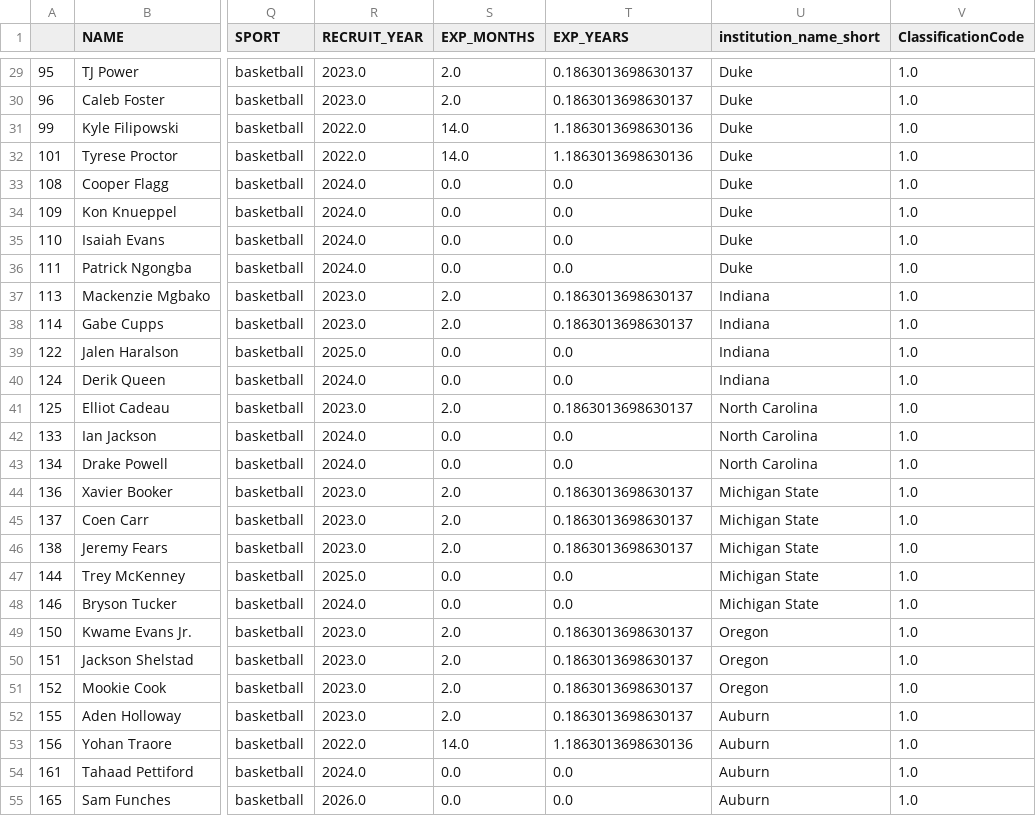
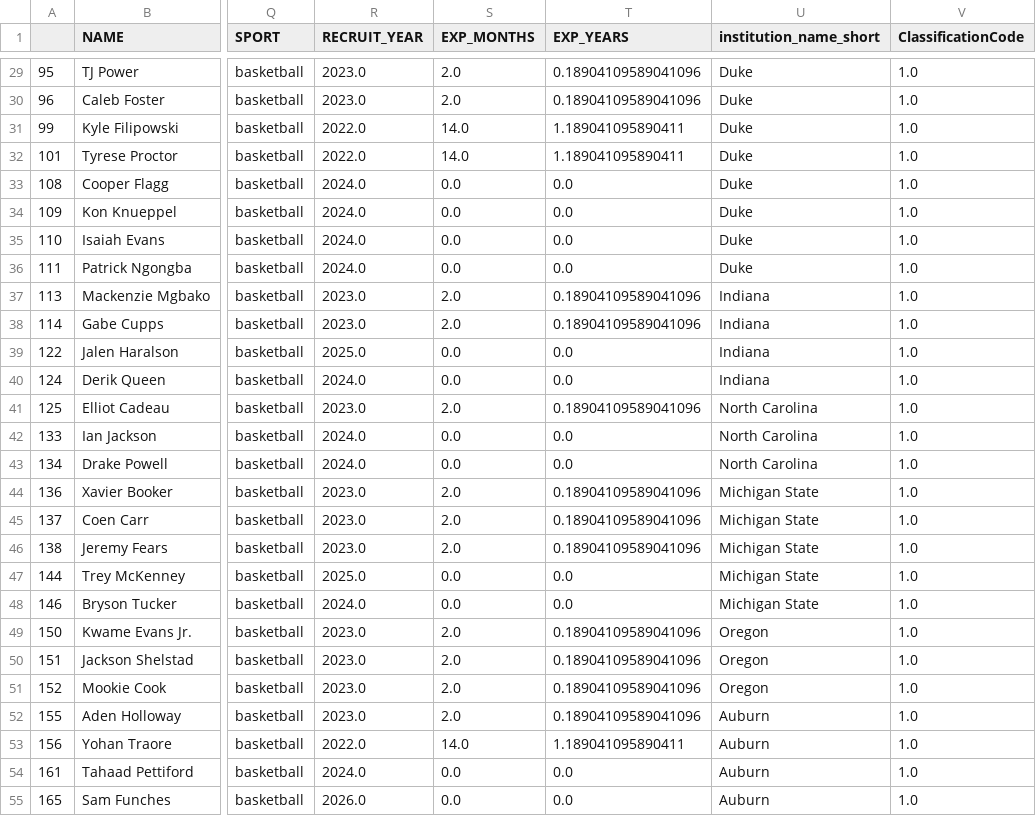
Before and after one commit to mvizzini951/MS2_NIL, a CSV file: cleaned_files/basketball_clean_supervised.csv, drawn as a sheet; only a part is shown, gaps mark what is left out; the diff covers the shown part only; the diff names each change by its address in the sheet, - before the commit and + after, or states it on an @@ line.

```diff
--- a/cleaned_files/basketball_clean_supervised.csv
+++ b/cleaned_files/basketball_clean_supervised.csv
-T29:T30 (EXP_YEARS): 0.1863013698630137
+T29:T30 (EXP_YEARS): 0.18904109589041096
-T31:T32 (EXP_YEARS): 1.1863013698630136
+T31:T32 (EXP_YEARS): 1.189041095890411
-T37:T38 (EXP_YEARS): 0.1863013698630137
+T37:T38 (EXP_YEARS): 0.18904109589041096
-T41 (EXP_YEARS): 0.1863013698630137
+T41 (EXP_YEARS): 0.18904109589041096
-T44:T46 (EXP_YEARS): 0.1863013698630137
+T44:T46 (EXP_YEARS): 0.18904109589041096
-T49:T52 (EXP_YEARS): 0.1863013698630137
+T49:T52 (EXP_YEARS): 0.18904109589041096
-T53 (EXP_YEARS): 1.1863013698630136
+T53 (EXP_YEARS): 1.189041095890411
```
Also changed, not shown: 45 edited cells elsewhere in this file, cleaned_files/basketball_clean_unsupervised.csv, cleaned_files/football_clean_supervised.csv, 2 other files.
